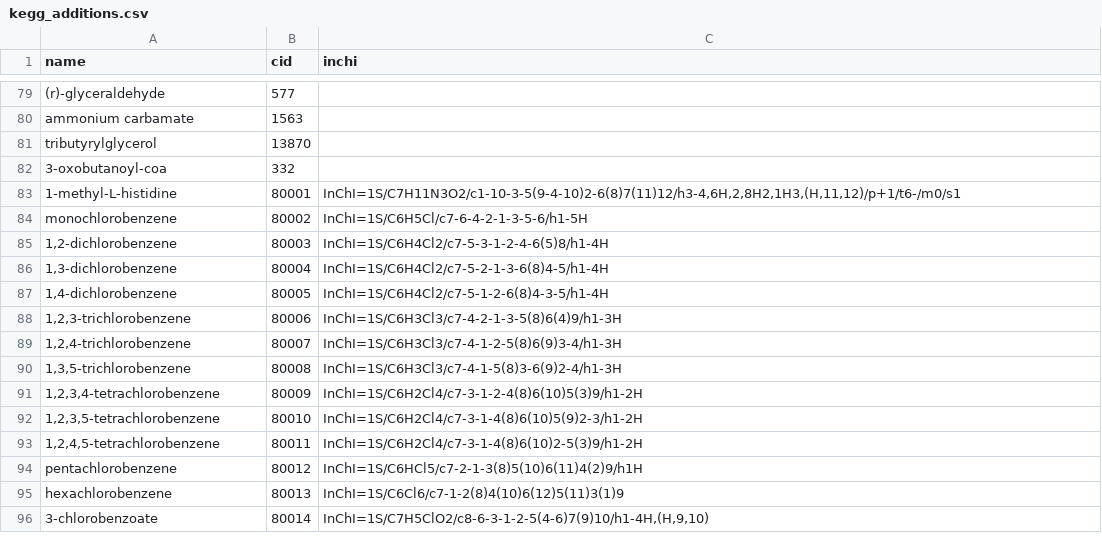
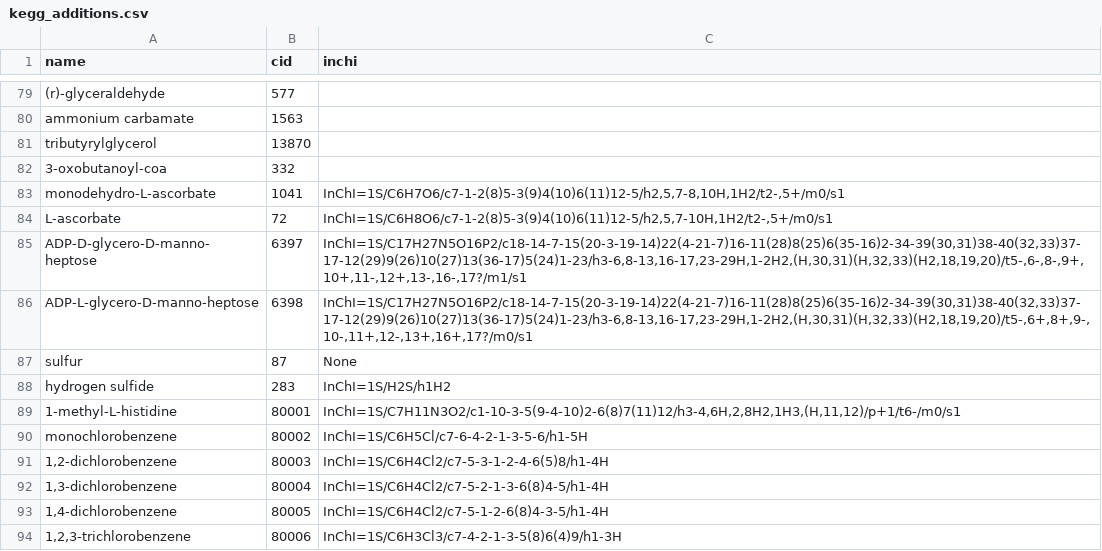
Before and after one commit to eladnoor/milo-lab, a CSV file: data/kegg/kegg_additions.csv, drawn as a sheet; only a part is shown, gaps mark what is left out; the shorter side is filled out with more unchanged rows.

```diff
--- a/data/kegg/kegg_additions.csv
+++ b/data/kegg/kegg_additions.csv
@@ -82,2 +82,8 @@
 "3-oxobutanoyl-coa","332",
+"monodehydro-L-ascorbate",1041,"InChI=1S/C6H7O6/c7-1-2(8)5-3(9)4(10)6(11)12-5/h2,5,7-8,10H,1H2/t2-,5+/m0/s1"
+"L-ascorbate",72,"InChI=1S/C6H8O6/c7-1-2(8)5-3(9)4(10)6(11)12-5/h2,5,7-10H,1H2/t2-,5+/m0/s1"
+"ADP-D-glycero-D-manno-heptose",6397,"InChI=1S/C17H27N5O16P2/c18-14-7-15(20-3-19-14)22(4-21-7)16-11(28)8(25)6(35-16)2-34-39(30,31)38-40(32,33)37-17-12(29)9(26)10(27)13(36-17)5(24)1-23/h3-6,8-13,16-17,23-29H,1-2H2,(H,30,31)(H,32,33)(H2,18,19,20)/t5-,6-,8-,9+,10+,11-,12+,13-,16-,17?/m1/s1"
+"ADP-L-glycero-D-manno-heptose",6398,"InChI=1S/C17H27N5O16P2/c18-14-7-15(20-3-19-14)22(4-21-7)16-11(28)8(25)6(35-16)2-34-39(30,31)38-40(32,33)37-17-12(29)9(26)10(27)13(36-17)5(24)1-23/h3-6,8-13,16-17,23-29H,1-2H2,(H,30,31)(H,32,33)(H2,18,19,20)/t5-,6+,8+,9-,10-,11+,12-,13+,16+,17?/m0/s1"
+"sulfur",87,"None"
+"hydrogen sulfide",283,"InChI=1S/H2S/h1H2"
 1-methyl-L-histidine,80001,"InChI=1S/C7H11N3O2/c1-10-3-5(9-4-10)2-6(8)7(11)12/h3-4,6H,2,8H2,1H3,(H,11,12)/p+1/t6-/m0/s1"
```
Also changed, not shown: 5 other files.
